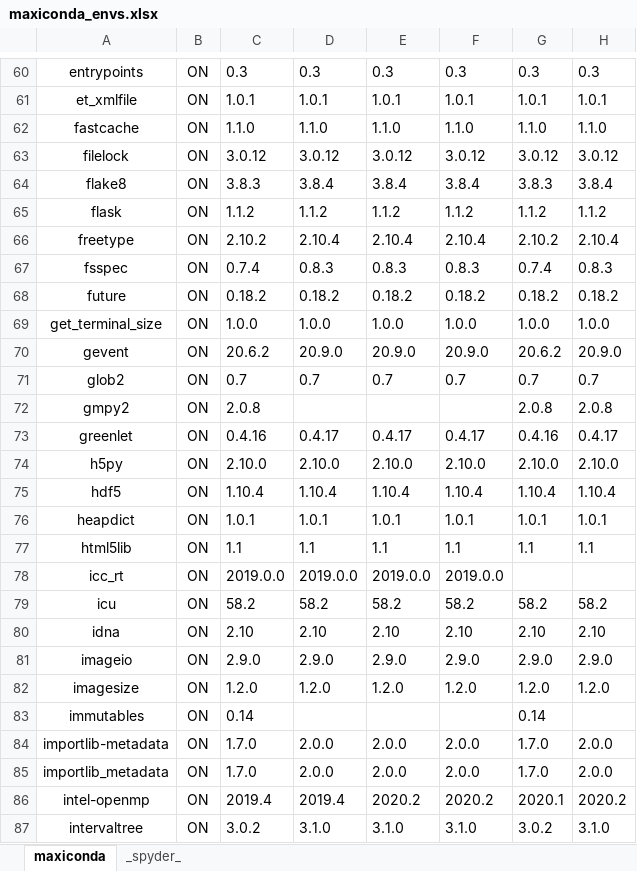
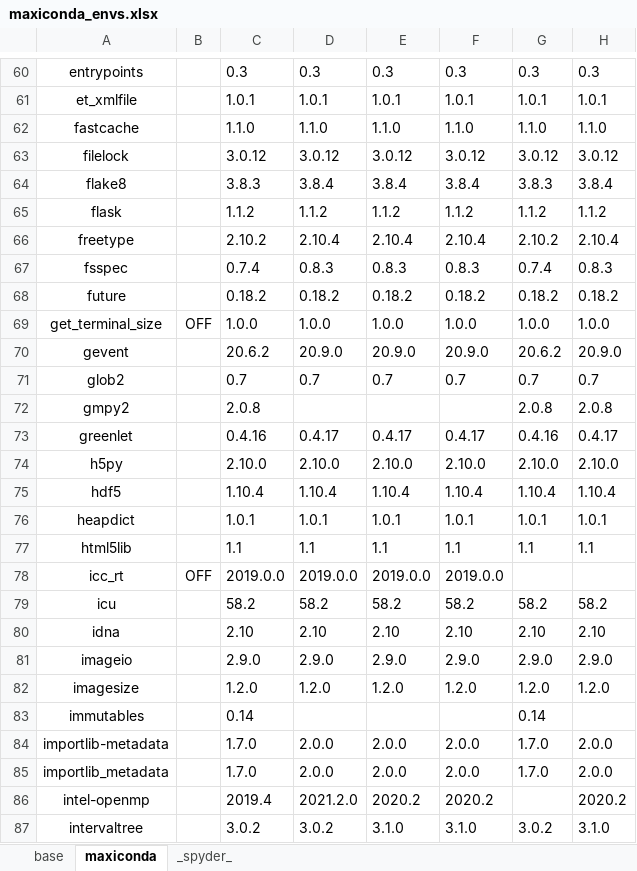
Before and after one commit to Semi-ATE/maxiconda-envs, an Excel workbook: maxiconda_envs.xlsx, sheet maxiconda, drawn as a sheet; only a part is shown, gaps mark what is left out; values as stored, in another font and other column widths than the file's, no borders; the diff covers the shown part only; the diff names each change by its address in the sheet, - before the commit and + after, or states it on an @@ line.

Commit message:
prepare to work with maxiconda-bot

```diff
--- a/maxiconda_envs.xlsx (sheet maxiconda)
+++ b/maxiconda_envs.xlsx (sheet maxiconda)
+sheet tab: base
-B60:B68: ON
+B60:B68: (empty)
-B69: ON
+B69: OFF
-B70:B77: ON
+B70:B77: (empty)
-B78: ON
+B78: OFF
-B79:B87: ON
+B79:B87: (empty)
-D86: 2019.4
+D86: 2021.2.0
-G86: 2020.1
+G86: (empty)
-D87: 3.1.0
+D87: 3.0.2
```
Also changed, not shown: 1 added row, 1 removed row, 359 edited cells and cell formats elsewhere in this sheet, sheet _spyder_, 33 other files.
